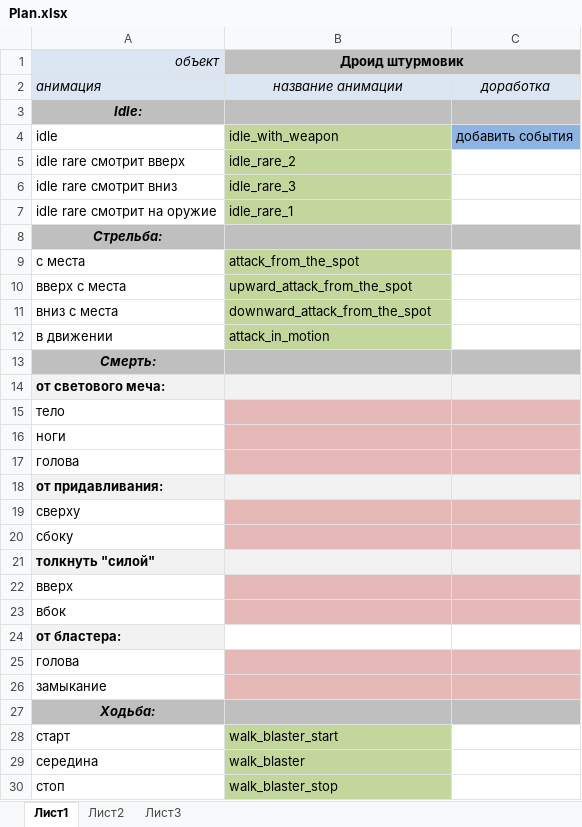
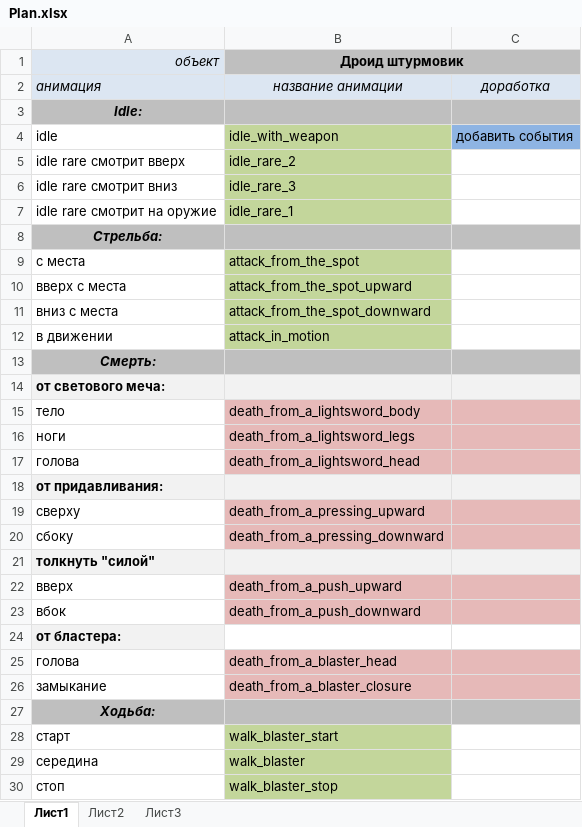
Before and after one commit to cjioyh/Test, an Excel workbook: Plan.xlsx, sheet Лист1, drawn as a sheet; values as stored, in another font and other column widths than the file's, no borders; the diff names each change by its address in the sheet, - before the commit and + after, or states it on an @@ line.

Commit message:
Добавлены анимации:  death_from_a_lightsword_body  death_from_a_lightsword_legs  death_from_a_lightsword_head  death_from_a_pressing_upward  death_from_a_pressing_downward  death_from_a_blaster_head  death_from_a_blaster_closure
Переименованы анимации:
 из upward_attack_from_the_spot в attack_from_the_spot_upward
 из downward_attack_from_the_spot в attack_from_the_spot_downward

```diff
--- a/Plan.xlsx (sheet Лист1)
+++ b/Plan.xlsx (sheet Лист1)
-B10 (Дроид штурмовик): upward_attack_from_the_spot
+B10 (Дроид штурмовик): attack_from_the_spot_upward
-B11 (Дроид штурмовик): downward_attack_from_the_spot
+B11 (Дроид штурмовик): attack_from_the_spot_downward
-B15 (Дроид штурмовик): (empty)
+B15 (Дроид штурмовик): death_from_a_lightsword_body
-B16 (Дроид штурмовик): (empty)
+B16 (Дроид штурмовик): death_from_a_lightsword_legs
-B17 (Дроид штурмовик): (empty)
+B17 (Дроид штурмовик): death_from_a_lightsword_head
-B19 (Дроид штурмовик): (empty)
+B19 (Дроид штурмовик): death_from_a_pressing_upward
-B20 (Дроид штурмовик): (empty)
+B20 (Дроид штурмовик): death_from_a_pressing_downward
-B22 (Дроид штурмовик): (empty)
+B22 (Дроид штурмовик): death_from_a_push_upward
-B23 (Дроид штурмовик): (empty)
+B23 (Дроид штурмовик): death_from_a_push_downward
-B25 (Дроид штурмовик): (empty)
+B25 (Дроид штурмовик): death_from_a_blaster_head
-B26 (Дроид штурмовик): (empty)
+B26 (Дроид штурмовик): death_from_a_blaster_closure
```
Also changed, not shown: 23 other files.
